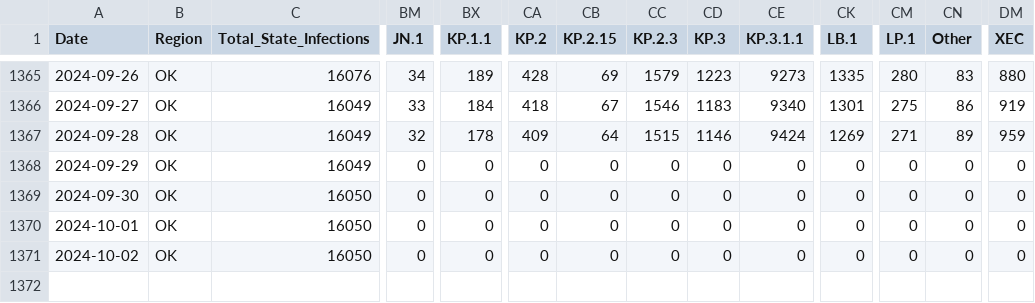
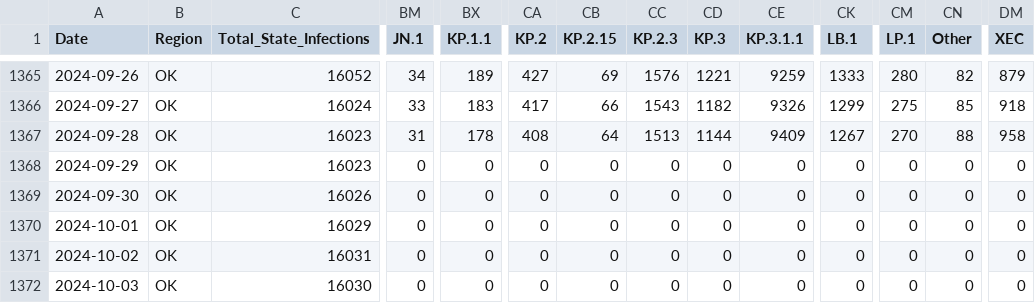
Before and after one commit to necsi/WHN-Wastewater-Data, a CSV file: state_variant_infections/OK_variant_infections.csv, drawn as a sheet; only a part is shown, gaps mark what is left out; rows hold the shown columns only; the diff covers the shown part only; the diff names each change by its address in the sheet, - before the commit and + after, or states it on an @@ line.

```diff
--- a/state_variant_infections/OK_variant_infections.csv
+++ b/state_variant_infections/OK_variant_infections.csv
-C1365 (Total_State_Infections): 16076
+C1365 (Total_State_Infections): 16052
-CA1365 (KP.2): 428
+CA1365 (KP.2): 427
-CC1365 (KP.2.3): 1579
+CC1365 (KP.2.3): 1576
-CD1365 (KP.3): 1223
+CD1365 (KP.3): 1221
-CE1365 (KP.3.1.1): 9273
+CE1365 (KP.3.1.1): 9259
-CK1365 (LB.1): 1335
+CK1365 (LB.1): 1333
-CN1365 (Other): 83
+CN1365 (Other): 82
-DM1365 (XEC): 880
+DM1365 (XEC): 879
-C1366 (Total_State_Infections): 16049
+C1366 (Total_State_Infections): 16024
-BX1366 (KP.1.1): 184
+BX1366 (KP.1.1): 183
-CA1366 (KP.2): 418
+CA1366 (KP.2): 417
-CB1366 (KP.2.15): 67
+CB1366 (KP.2.15): 66
-CC1366 (KP.2.3): 1546
+CC1366 (KP.2.3): 1543
-CD1366 (KP.3): 1183
+CD1366 (KP.3): 1182
-CE1366 (KP.3.1.1): 9340
+CE1366 (KP.3.1.1): 9326
-CK1366 (LB.1): 1301
+CK1366 (LB.1): 1299
-CN1366 (Other): 86
+CN1366 (Other): 85
-DM1366 (XEC): 919
+DM1366 (XEC): 918
-C1367:C1368 (Total_State_Infections): 16049
+C1367:C1368 (Total_State_Infections): 16023
-BM1367 (JN.1): 32
+BM1367 (JN.1): 31
-CA1367 (KP.2): 409
+CA1367 (KP.2): 408
-CC1367 (KP.2.3): 1515
+CC1367 (KP.2.3): 1513
-CD1367 (KP.3): 1146
+CD1367 (KP.3): 1144
-CE1367 (KP.3.1.1): 9424
+CE1367 (KP.3.1.1): 9409
-CK1367 (LB.1): 1269
+CK1367 (LB.1): 1267
-CM1367 (LP.1): 271
+CM1367 (LP.1): 270
-CN1367 (Other): 89
+CN1367 (Other): 88
-DM1367 (XEC): 959
+DM1367 (XEC): 958
-C1369 (Total_State_Infections): 16050
+C1369 (Total_State_Infections): 16026
-C1370 (Total_State_Infections): 16050
+C1370 (Total_State_Infections): 16029
-C1371 (Total_State_Infections): 16050
+C1371 (Total_State_Infections): 16031
+row 1372: 2024-10-03 | OK | 16030 | 0 | 0 | 0 | 0 | 0 | 0 | 0 | 0 | 0 | 0 | 0
```
Also changed, not shown: 30 edited cells elsewhere in this file, state_variant_infections/MN_variant_infections.csv, state_variant_infections/NC_variant_infections.csv, 54 other files.
